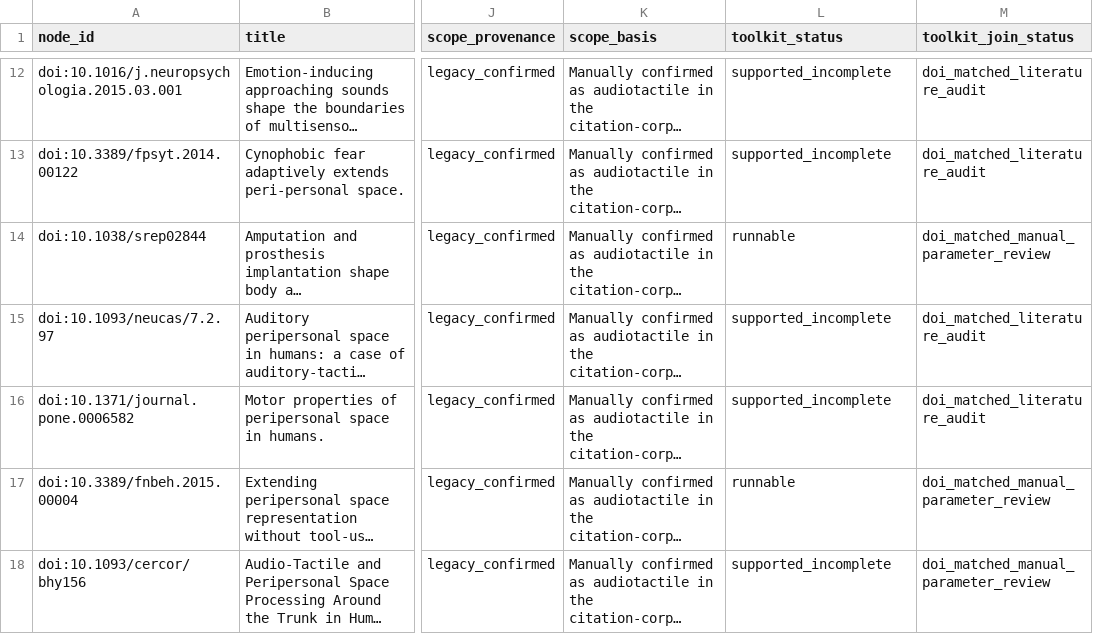
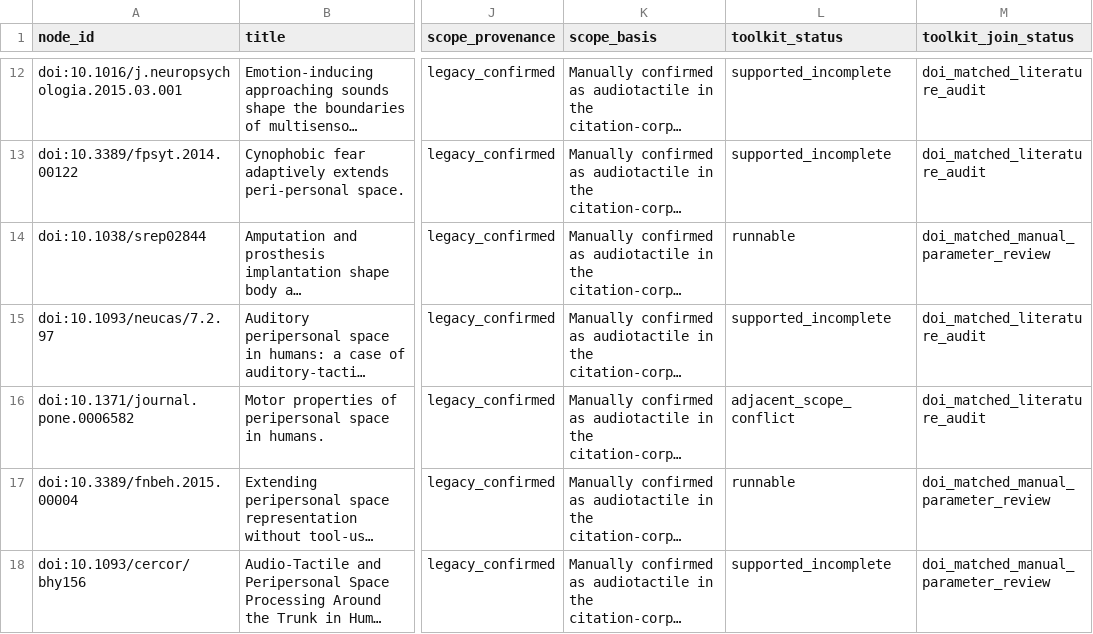
Before and after one commit to GeorgeFejer91/pps-kit, a CSV file: For-AI/research/literature/audiotactile-paper-metadata-audit/publication-parameter-matrix/publication_study_index.csv, drawn as a sheet; only a part is shown, gaps mark what is left out; long unchanged cells end in …; the diff names each change by its address in the sheet, - before the commit and + after, or states it on an @@ line.

Commit message:
feat(research): review rear looming and distinguish TMS boundary

```diff
--- a/For-AI/research/literature/audiotactile-paper-metadata-audit/publication-parameter-matrix/publication_study_index.csv
+++ b/For-AI/research/literature/audiotactile-paper-metadata-audit/publication-parameter-matrix/publication_study_index.csv
-L16 (toolkit_status): supported_incomplete
+L16 (toolkit_status): adjacent_scope_conflict
```
Also changed, not shown: For-AI/research/literature/audiotactile-paper-metadata-audit/publication-parameter-matrix/parsimonious_contract_summary.csv, For-AI/research/literature/audiotactile-paper-metadata-audit/publication-parameter-matrix/target_method_validation_group_summary.csv, 34 other files.
